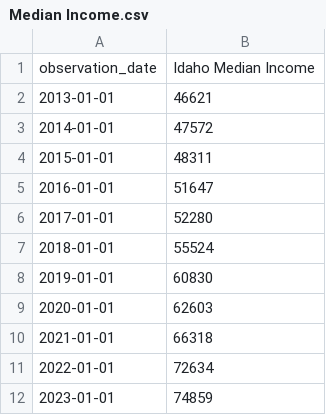
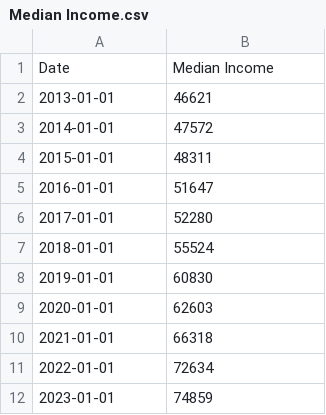
Before and after one commit to nt0k/CS150, a CSV file: ProjectC/assets/Median Income.csv, drawn as a sheet; removed rows and columns are numbered as before the commit, all else as after; the diff names each change by its address in the sheet, - before the commit and + after, or states it on an @@ line.

Commit message:
adding more data

```diff
--- a/ProjectC/assets/Median Income.csv
+++ b/ProjectC/assets/Median Income.csv
-row 1: observation_date | Idaho Median Income
+row 1: Date | Median Income
```
Also changed, not shown: ProjectC/assets/Median House Price.csv, 9 other files.
